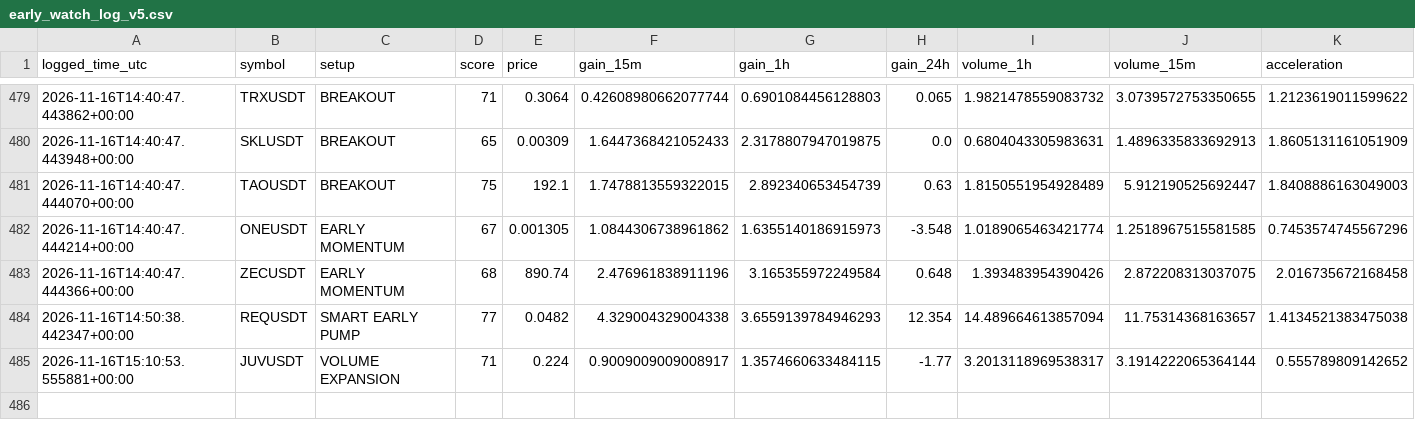
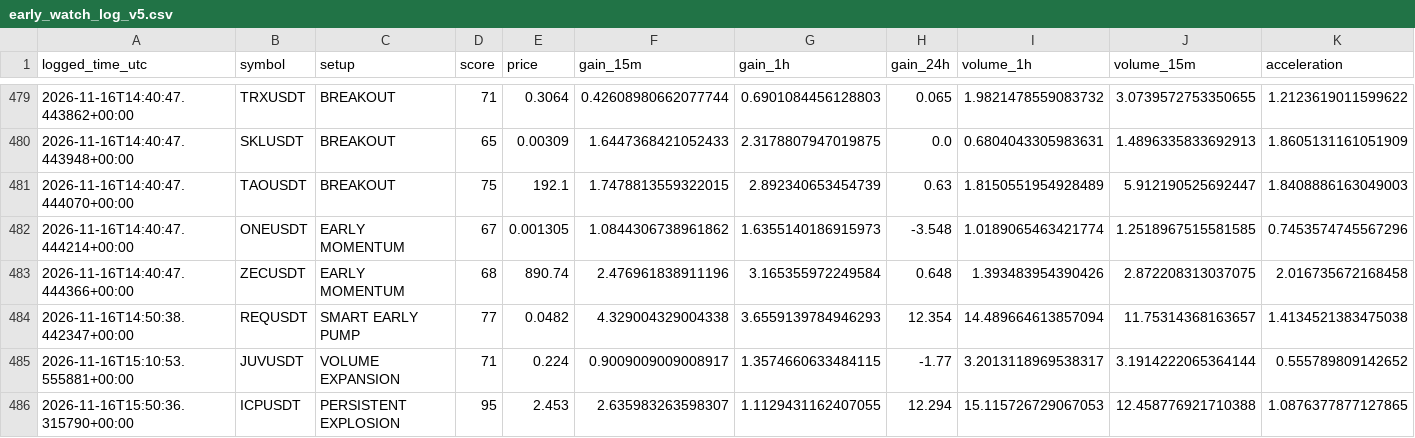
Before and after one commit to solom20232007/V5, a CSV file: early_watch_log_v5.csv, drawn as a sheet; only a part is shown, gaps mark what is left out; rows hold the shown columns only; the diff names each change by its address in the sheet, - before the commit and + after, or states it on an @@ line.

```diff
--- a/early_watch_log_v5.csv
+++ b/early_watch_log_v5.csv
+row 486: 2026-11-16T15:50:36.315790+00:00 | ICPUSDT | PERSISTENT EXPLOSION | 95 | 2.453 | 2.635983263598307 | 1.1129431162407055 | 12.294 | 15.115726729067053 | 12.458776921710388 | 1.0876377877127865
```
Also changed, not shown: early_scan_diagnostics_v5.csv, 1 other file.
